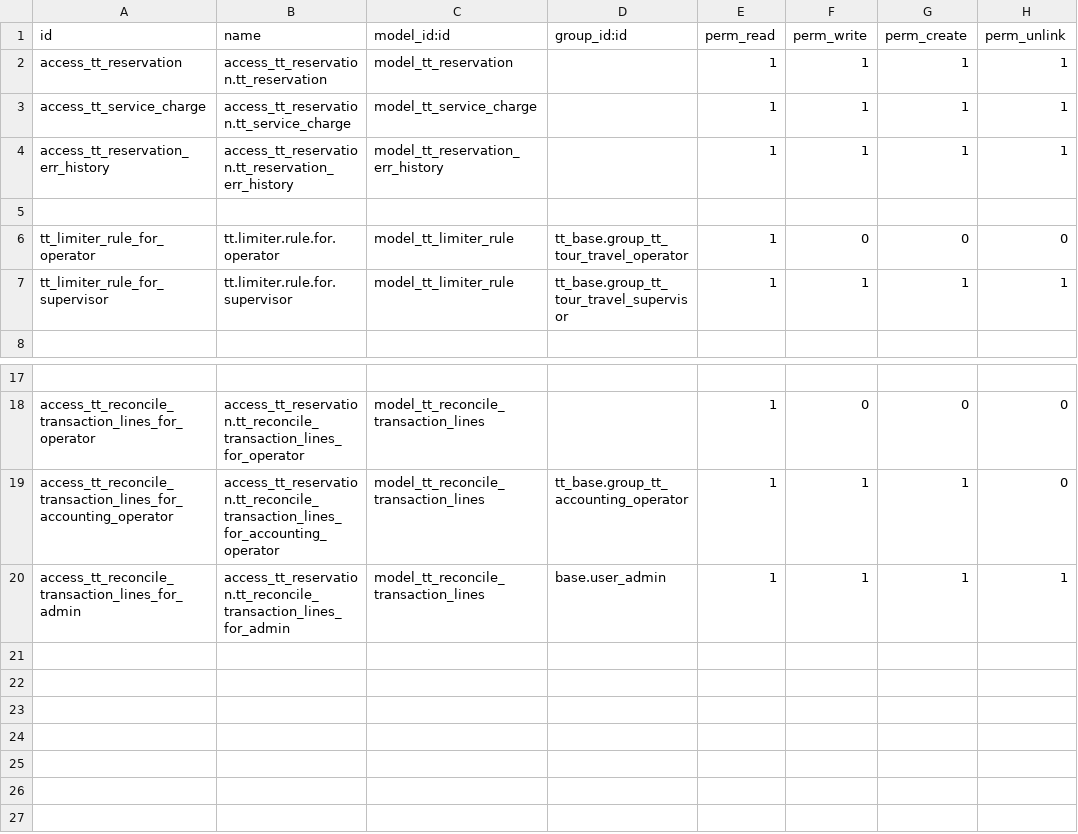
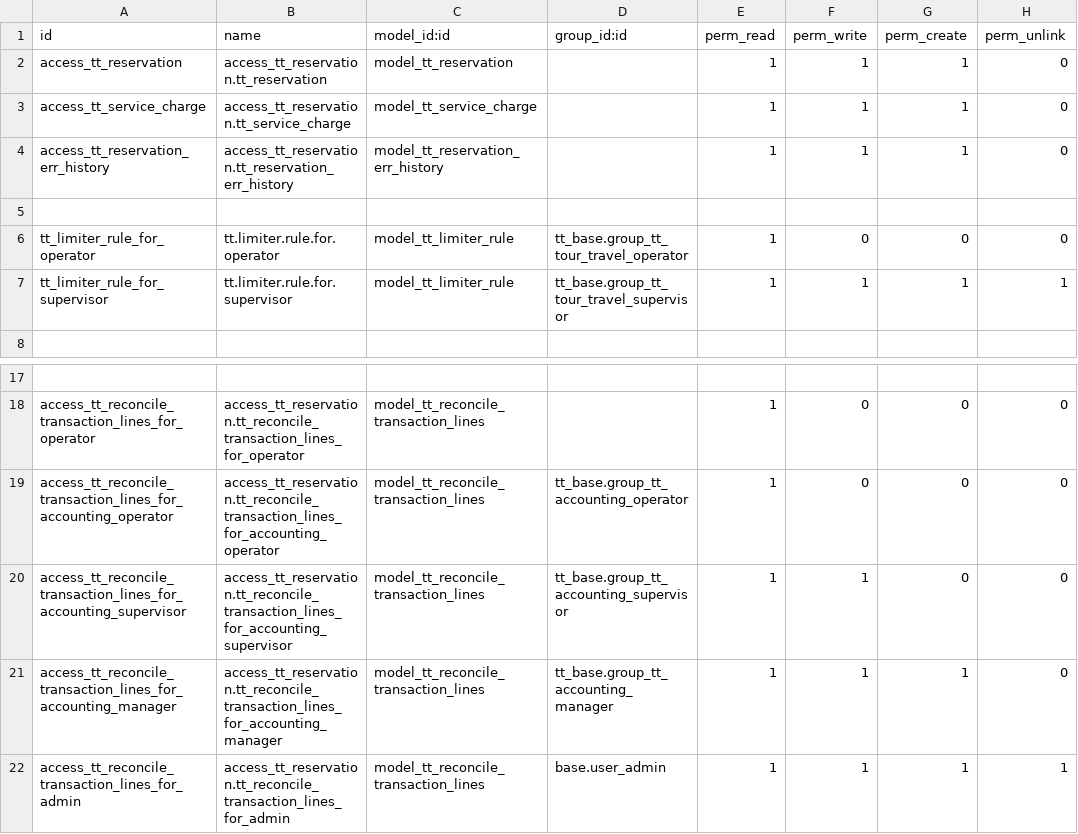
Before and after one commit to andygunawan96/odoo12_addons_tour_travel, a CSV file: tt_reservation/security/ir.model.access.csv, drawn as a sheet; only a part is shown, gaps mark what is left out; the diff names each change by its address in the sheet, - before the commit and + after, or states it on an @@ line.

Commit message:
views ledger dan recon serta pomalaa dan bajawa

```diff
--- a/tt_reservation/security/ir.model.access.csv
+++ b/tt_reservation/security/ir.model.access.csv
-H2:H4 (perm_unlink): 1
+H2:H4 (perm_unlink): 0
-F19 (perm_write): 1
+F19 (perm_write): 0
-G19 (perm_create): 1
+G19 (perm_create): 0
+row 20: access_tt_reconcile_transaction_lines_for_accounting_supervisor | access_tt_reservation.tt_reconcile_transaction_lines_for_accounting_supervisor | model_tt_reconcile_transaction_lines | tt_base.group_tt_accounting_supervisor | 1 | 1 | 0 | 0
+row 21: access_tt_reconcile_transaction_lines_for_accounting_manager | access_tt_reservation.tt_reconcile_transaction_lines_for_accounting_manager | model_tt_reconcile_transaction_lines | tt_base.group_tt_accounting_manager | 1 | 1 | 1 | 0
```
Also changed, not shown: tt_base/security/ir.model.access.csv, 7 other files.
